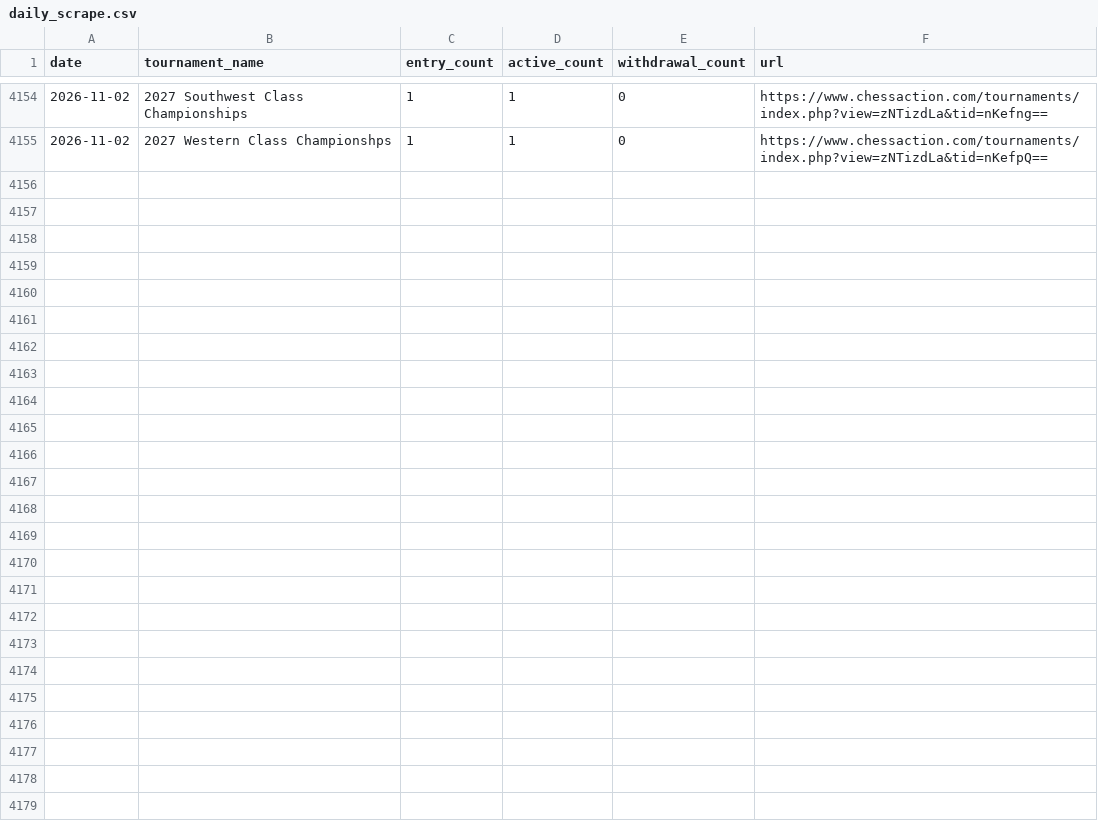
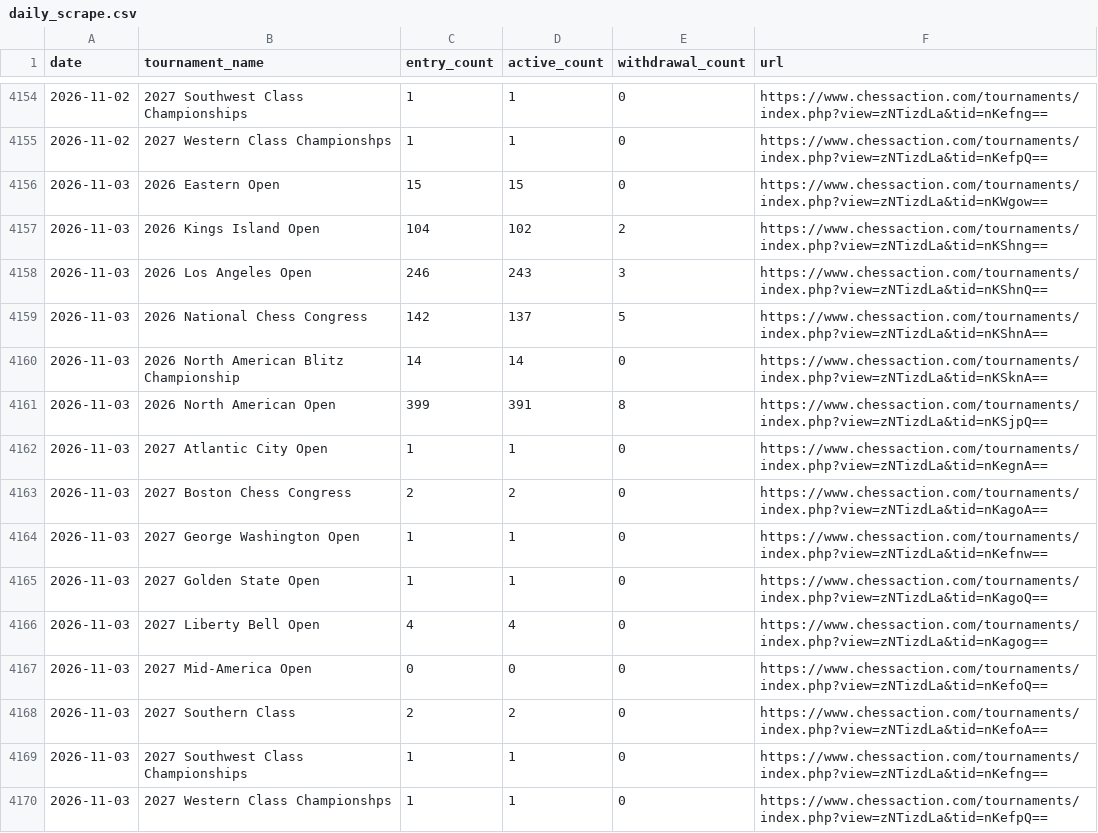
Before and after one commit to HaterAndrew/chess-prediction, a CSV file: output/daily_scrape.csv, drawn as a sheet; only a part is shown, gaps mark what is left out.

```diff
--- a/output/daily_scrape.csv
+++ b/output/daily_scrape.csv
@@ -4155 +4155,16 @@ date,tournament_name,entry_count,active_count,withdrawal_count,url
 2026-11-02,2027 Western Class Championshps,1,1,0,https://www.chessaction.com/tournaments/index.php?view=zNTizdLa&tid=nKefpQ==
+2026-11-03,2026 Eastern Open,15,15,0,https://www.chessaction.com/tournaments/index.php?view=zNTizdLa&tid=nKWgow==
+2026-11-03,2026 Kings Island Open,104,102,2,https://www.chessaction.com/tournaments/index.php?view=zNTizdLa&tid=nKShng==
+2026-11-03,2026 Los Angeles Open,246,243,3,https://www.chessaction.com/tournaments/index.php?view=zNTizdLa&tid=nKShnQ==
+2026-11-03,2026 National Chess Congress,142,137,5,https://www.chessaction.com/tournaments/index.php?view=zNTizdLa&tid=nKShnA==
+2026-11-03,2026 North American Blitz Championship,14,14,0,https://www.chessaction.com/tournaments/index.php?view=zNTizdLa&tid=nKSknA==
+2026-11-03,2026 North American Open,399,391,8,https://www.chessaction.com/tournaments/index.php?view=zNTizdLa&tid=nKSjpQ==
+2026-11-03,2027 Atlantic City Open,1,1,0,https://www.chessaction.com/tournaments/index.php?view=zNTizdLa&tid=nKegnA==
+2026-11-03,2027 Boston Chess Congress,2,2,0,https://www.chessaction.com/tournaments/index.php?view=zNTizdLa&tid=nKagoA==
+2026-11-03,2027 George Washington Open,1,1,0,https://www.chessaction.com/tournaments/index.php?view=zNTizdLa&tid=nKefnw==
+2026-11-03,2027 Golden State Open,1,1,0,https://www.chessaction.com/tournaments/index.php?view=zNTizdLa&tid=nKagoQ==
+2026-11-03,2027 Liberty Bell Open,4,4,0,https://www.chessaction.com/tournaments/index.php?view=zNTizdLa&tid=nKagog==
+2026-11-03,2027 Mid-America Open,0,0,0,https://www.chessaction.com/tournaments/index.php?view=zNTizdLa&tid=nKefoQ==
+2026-11-03,2027 Southern Class,2,2,0,https://www.chessaction.com/tournaments/index.php?view=zNTizdLa&tid=nKefoA==
+2026-11-03,2027 Southwest Class Championships,1,1,0,https://www.chessaction.com/tournaments/index.php?view=zNTizdLa&tid=nKefng==
+2026-11-03,2027 Western Class Championshps,1,1,0,https://www.chessaction.com/tournaments/index.php?view=zNTizdLa&tid=nKefpQ==
```
Also changed, not shown: output/forecast_ledger.csv, output/tournament_summary.csv, 13 other files.
